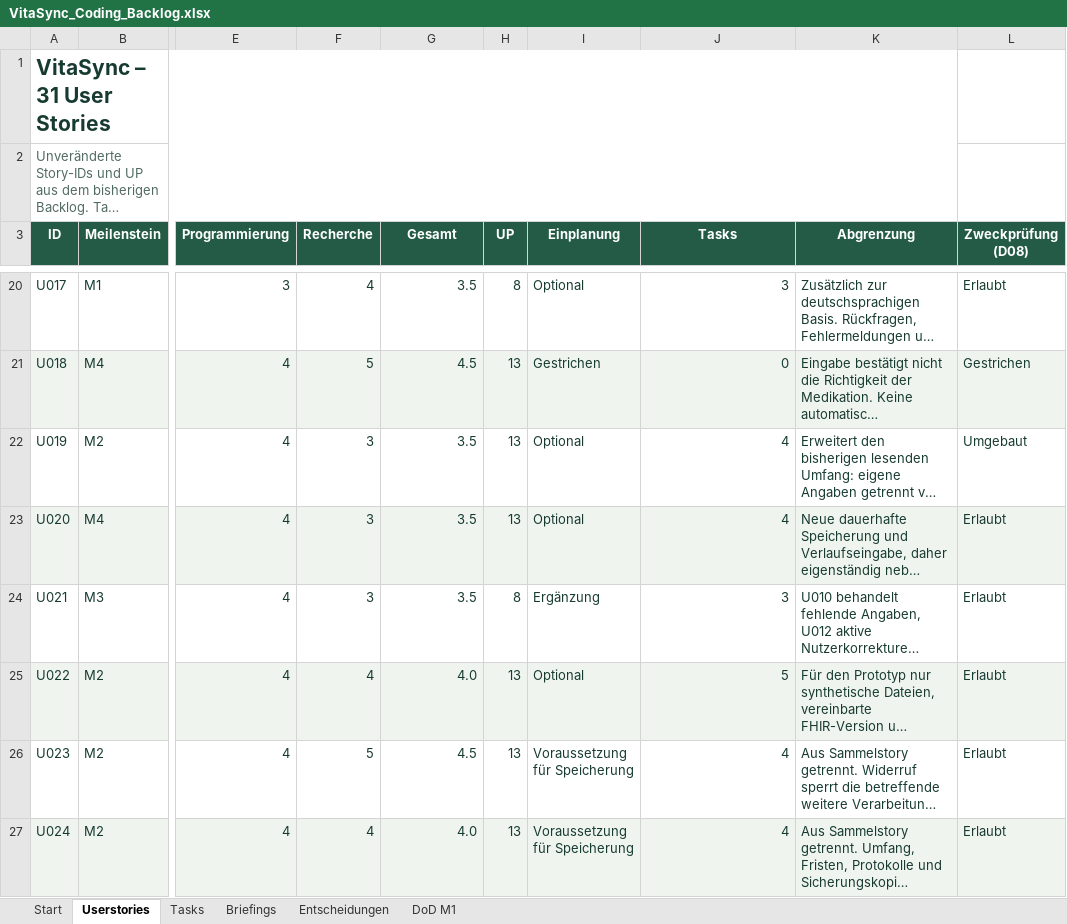
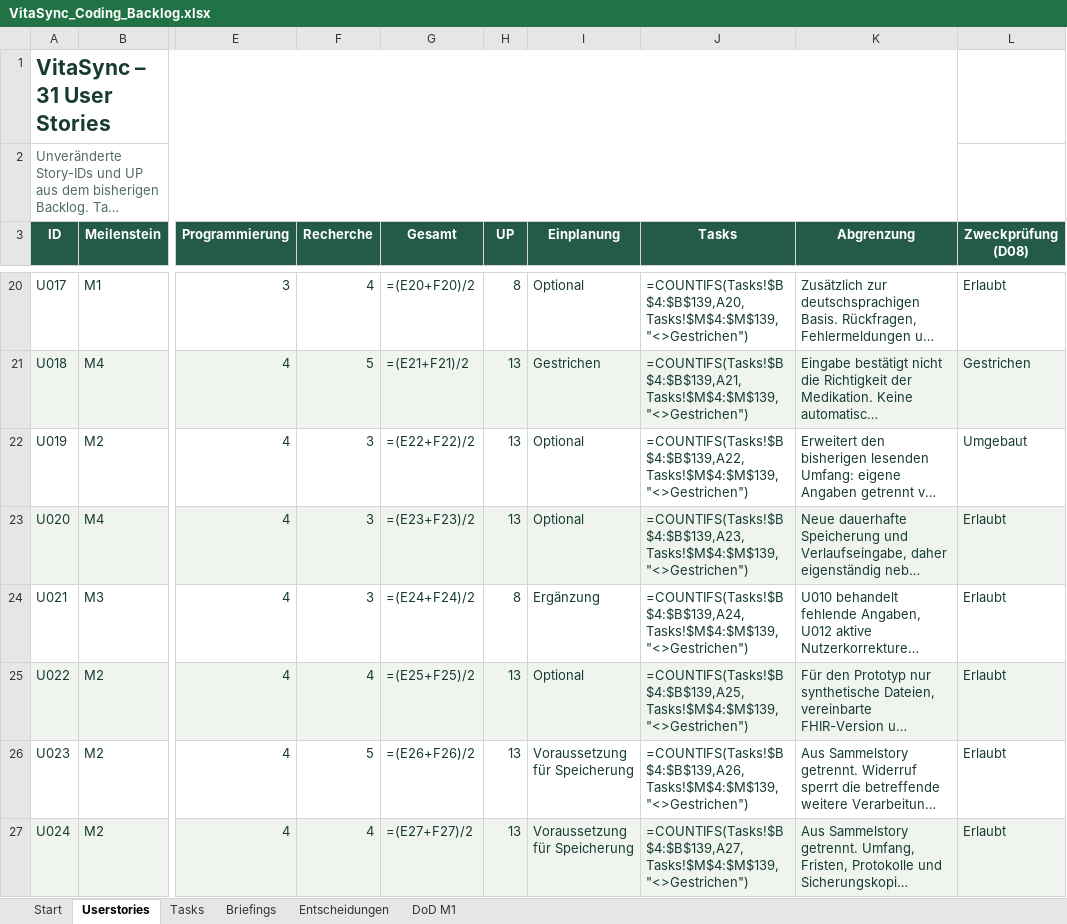
Before and after one commit to Afakani/VitaSync, an Excel workbook: planning/VitaSync_Coding_Backlog.xlsx, sheet Userstories, drawn as a sheet; only a part is shown, gaps mark what is left out; long unchanged cells end in …; values as stored, in another font and other column widths than the file's, no borders; formulas without a stored value are shown as written; table styles not drawn; the diff covers the shown part only; the diff names each change by its address in the sheet, - before the commit and + after, or states it on an @@ line.

```diff
--- a/planning/VitaSync_Coding_Backlog.xlsx (sheet Userstories)
+++ b/planning/VitaSync_Coding_Backlog.xlsx (sheet Userstories)
-G20 (Gesamt): 3.5
+G20 (Gesamt): =(E20+F20)/2
-J20 (Tasks): 3
+J20 (Tasks): =COUNTIFS(Tasks!$B$4:$B$139,A20,Tasks!$M$4:$M$139,"<>Gestrichen")
-G21 (Gesamt): 4.5
+G21 (Gesamt): =(E21+F21)/2
-J21 (Tasks): 0
+J21 (Tasks): =COUNTIFS(Tasks!$B$4:$B$139,A21,Tasks!$M$4:$M$139,"<>Gestrichen")
-G22 (Gesamt): 3.5
+G22 (Gesamt): =(E22+F22)/2
-J22 (Tasks): 4
+J22 (Tasks): =COUNTIFS(Tasks!$B$4:$B$139,A22,Tasks!$M$4:$M$139,"<>Gestrichen")
-G23 (Gesamt): 3.5
+G23 (Gesamt): =(E23+F23)/2
-J23 (Tasks): 4
+J23 (Tasks): =COUNTIFS(Tasks!$B$4:$B$139,A23,Tasks!$M$4:$M$139,"<>Gestrichen")
-G24 (Gesamt): 3.5
+G24 (Gesamt): =(E24+F24)/2
-J24 (Tasks): 3
+J24 (Tasks): =COUNTIFS(Tasks!$B$4:$B$139,A24,Tasks!$M$4:$M$139,"<>Gestrichen")
-G25 (Gesamt): 4.0
+G25 (Gesamt): =(E25+F25)/2
-J25 (Tasks): 5
+J25 (Tasks): =COUNTIFS(Tasks!$B$4:$B$139,A25,Tasks!$M$4:$M$139,"<>Gestrichen")
-G26 (Gesamt): 4.5
+G26 (Gesamt): =(E26+F26)/2
-J26 (Tasks): 4
+J26 (Tasks): =COUNTIFS(Tasks!$B$4:$B$139,A26,Tasks!$M$4:$M$139,"<>Gestrichen")
-G27 (Gesamt): 4.0
+G27 (Gesamt): =(E27+F27)/2
-J27 (Tasks): 4
+J27 (Tasks): =COUNTIFS(Tasks!$B$4:$B$139,A27,Tasks!$M$4:$M$139,"<>Gestrichen")
```
Also changed, not shown: 50 edited cells elsewhere in this sheet, sheet Tasks, sheet Start, sheet Entscheidungen.
